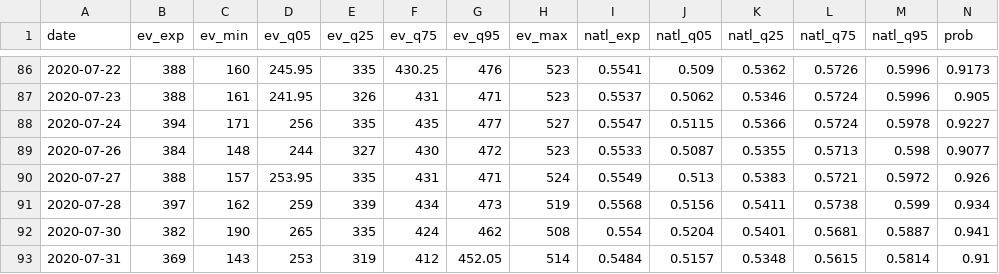
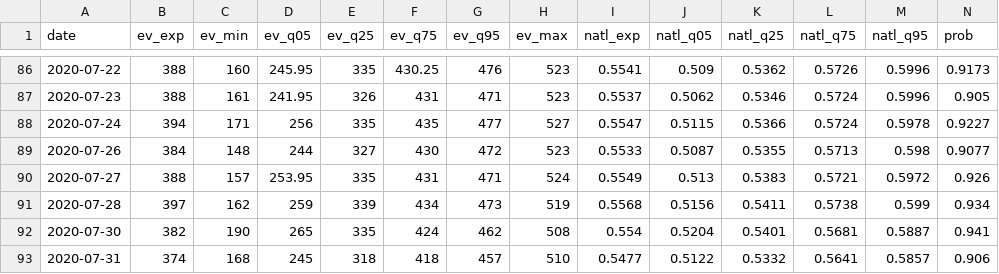
Before and after one commit to CoryMcCartan/president, a CSV file: docs/history.csv, drawn as a sheet; only a part is shown, gaps mark what is left out; the diff covers the shown part only; the diff names each change by its address in the sheet, - before the commit and + after, or states it on an @@ line.

```diff
--- a/docs/history.csv
+++ b/docs/history.csv
-B93 (ev_exp): 369
+B93 (ev_exp): 374
-C93 (ev_min): 143
+C93 (ev_min): 168
-D93 (ev_q05): 253
+D93 (ev_q05): 245
-E93 (ev_q25): 319
+E93 (ev_q25): 318
-F93 (ev_q75): 412
+F93 (ev_q75): 418
-G93 (ev_q95): 452.05
+G93 (ev_q95): 457
-H93 (ev_max): 514
+H93 (ev_max): 510
-I93 (natl_exp): 0.5484
+I93 (natl_exp): 0.5477
-J93 (natl_q05): 0.5157
+J93 (natl_q05): 0.5122
-K93 (natl_q25): 0.5348
+K93 (natl_q25): 0.5332
-L93 (natl_q75): 0.5615
+L93 (natl_q75): 0.5641
-M93 (natl_q95): 0.5814
+M93 (natl_q95): 0.5857
-N93 (prob): 0.91
+N93 (prob): 0.906
```
Also changed, not shown: 4 edited cells elsewhere in this file, docs/polls.csv, docs/state_history.csv, 2 other files.
